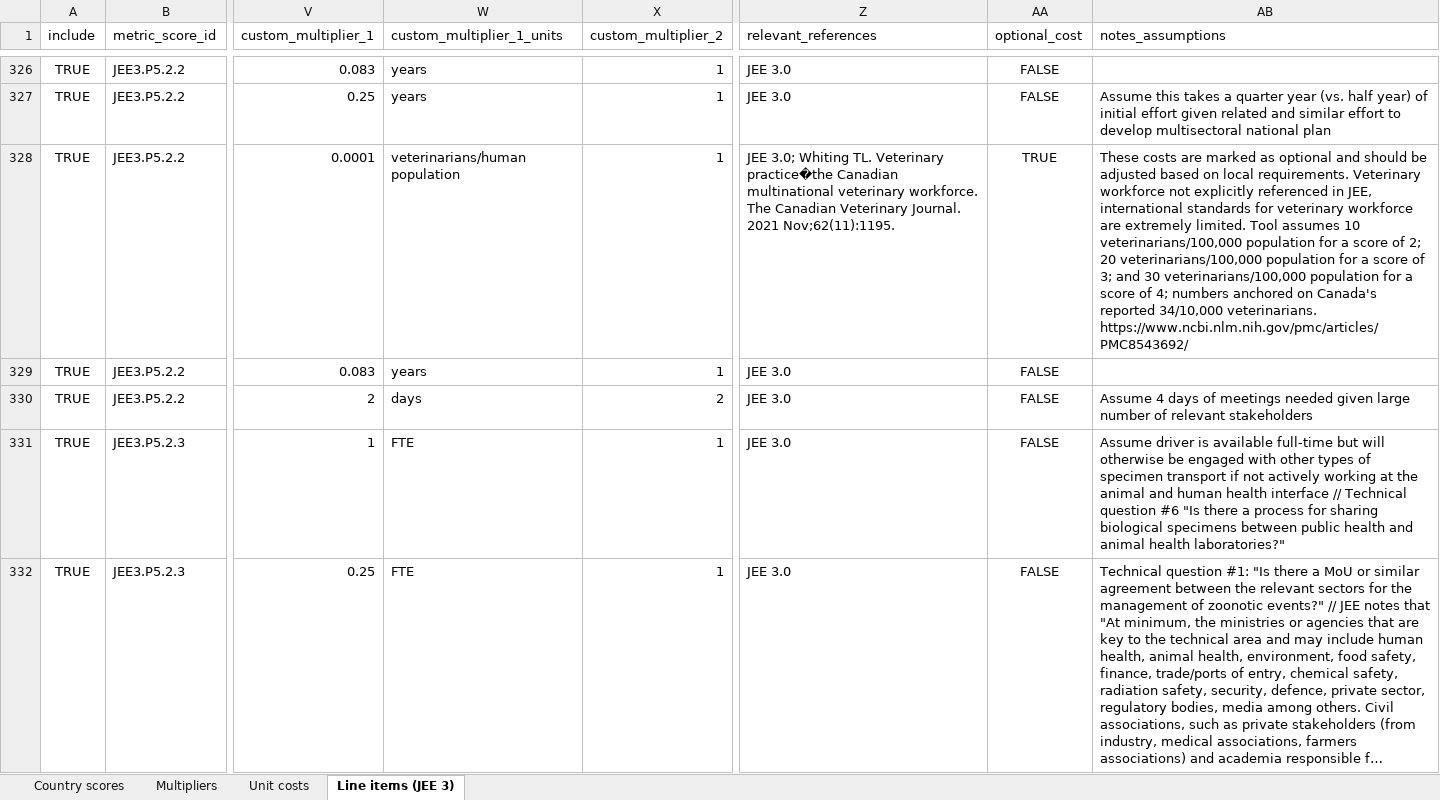
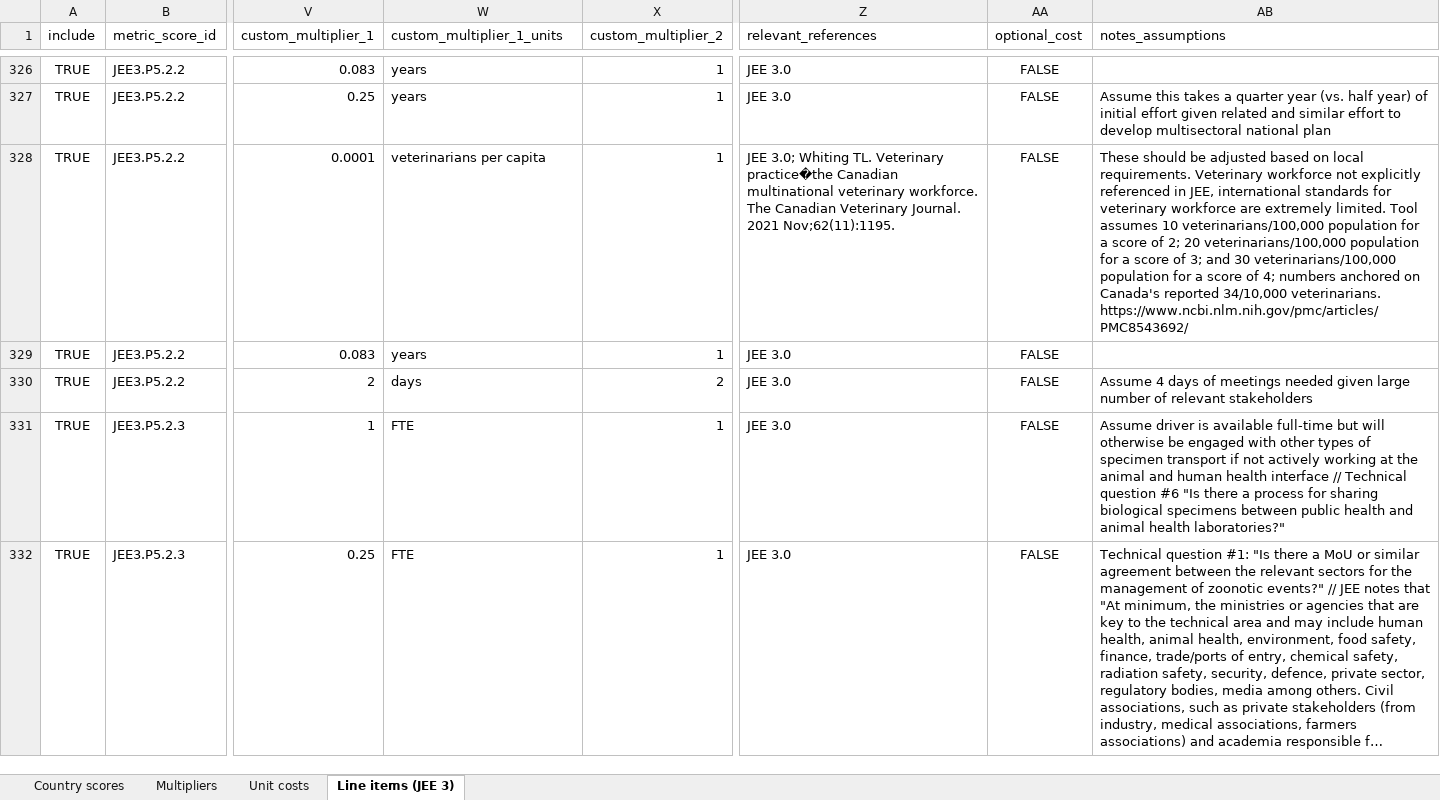
Before and after one commit to cghss/IHR-costing, an Excel workbook: calculator-tool/jee3_costing_worksheet.xlsx, sheet Line items (JEE 3), drawn as a sheet; only a part is shown, gaps mark what is left out; long unchanged cells end in …; values as stored, in another font and other column widths than the file's, no borders; the diff covers the shown part only; the diff names each change by its address in the sheet, - before the commit and + after, or states it on an @@ line.

Commit message:
clarify per capita veterinarian costing, make it non-optional

```diff
--- a/calculator-tool/jee3_costing_worksheet.xlsx (sheet Line items (JEE 3))
+++ b/calculator-tool/jee3_costing_worksheet.xlsx (sheet Line items (JEE 3))
-W328 (custom_multiplier_1_units): veterinarians/human population
+W328 (custom_multiplier_1_units): veterinarians per capita
-AA328 (optional_cost): TRUE
+AA328 (optional_cost): FALSE
-AB328 (notes_assumptions): These costs are marked as optional and should be…
+AB328 (notes_assumptions): These should be…
```
Also changed, not shown: 6 edited cells elsewhere in this sheet, sheet Unit costs, 2 other files.
